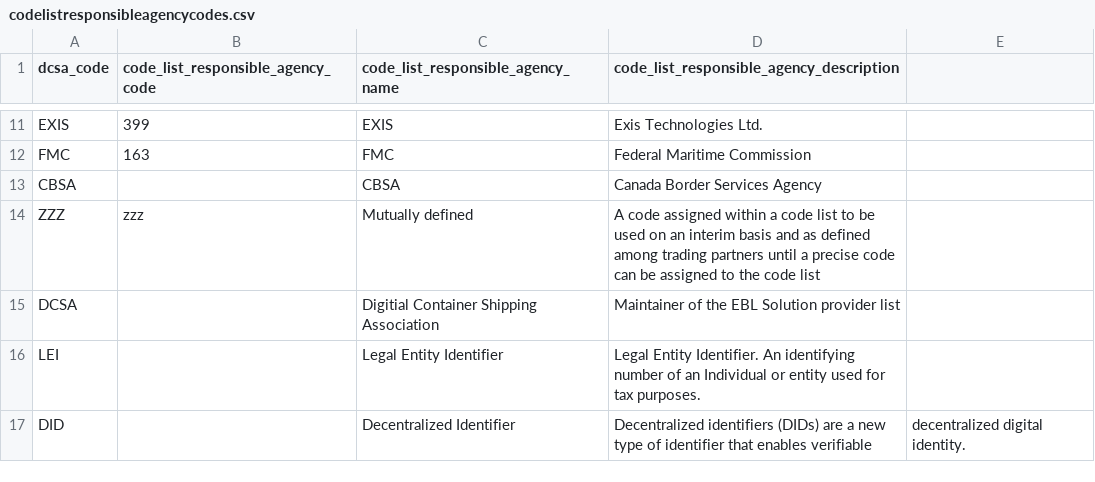
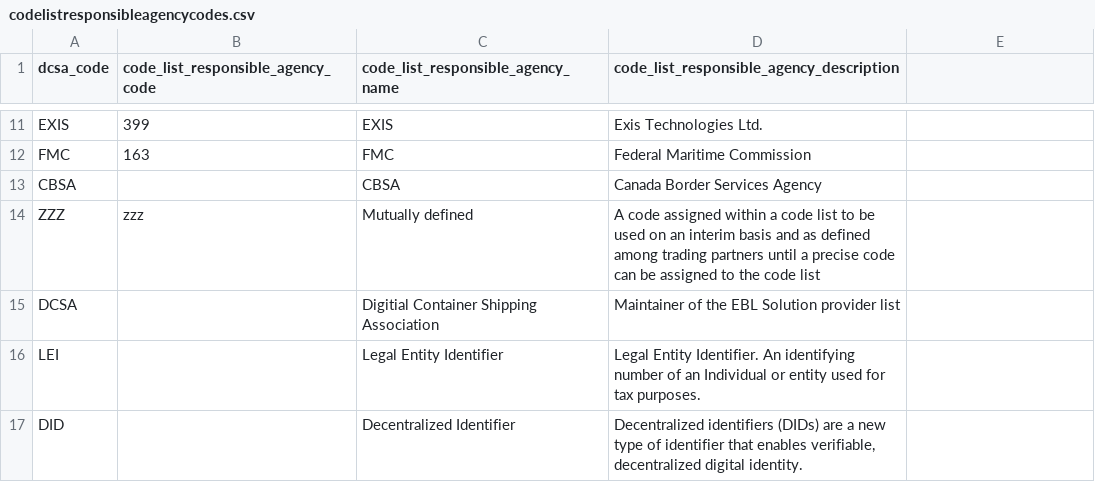
Before and after one commit to dcsaorg/DCSA-Information-Model, a CSV file: datamodel/referencedata.d/codelistresponsibleagencycodes.csv, drawn as a sheet; only a part is shown, gaps mark what is left out; the diff names each change by its address in the sheet, - before the commit and + after, or states it on an @@ line.

Commit message:
resolved spacing.

```diff
--- a/datamodel/referencedata.d/codelistresponsibleagencycodes.csv
+++ b/datamodel/referencedata.d/codelistresponsibleagencycodes.csv
-D17: …that enables verifiable
+D17: …that enables verifiable, decentralized digital identity.
-E17: decentralized digital identity.
+E17: (empty)
```
